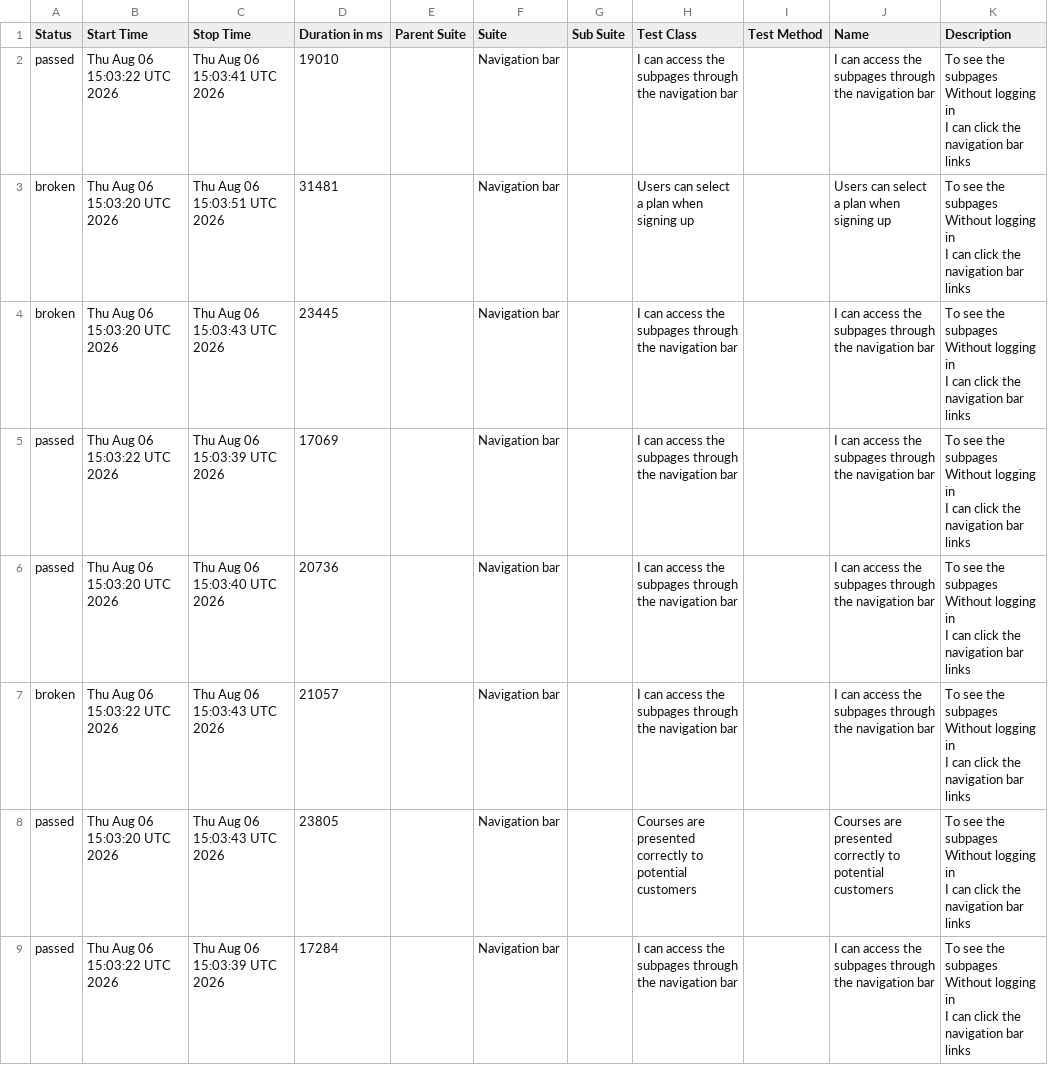
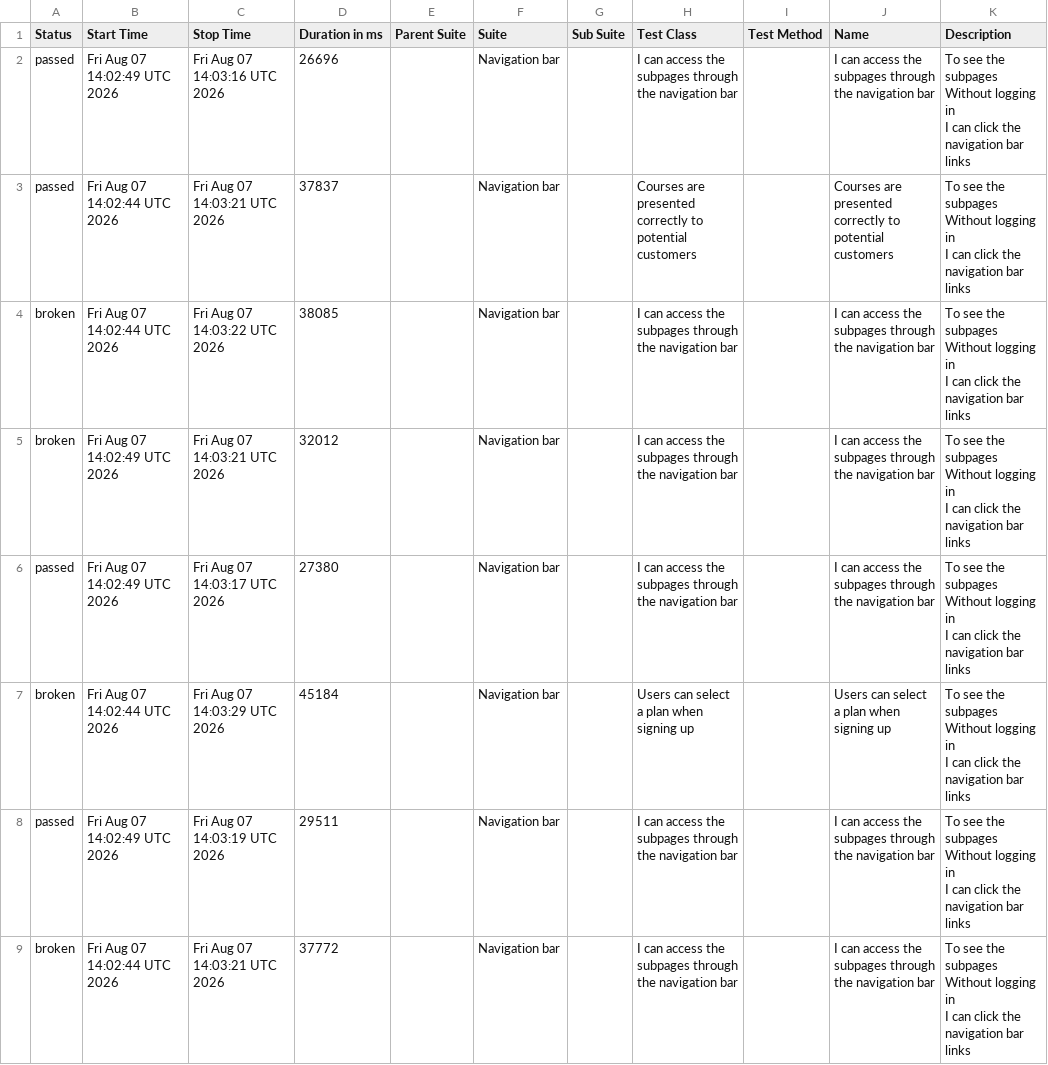
Before and after one commit to ingmarcela27/ci-reporting-building-block, a CSV file: allureReport/data/suites.csv, drawn as a sheet.

```diff
--- a/allureReport/data/suites.csv
+++ b/allureReport/data/suites.csv
@@ -1,25 +1,25 @@
 "Status","Start Time","Stop Time","Duration in ms","Parent Suite","Suite","Sub Suite","Test Class","Test Method","Name","Description"
-"passed","Thu Aug 06 15:03:22 UTC 2026","Thu Aug 06 15:03:41 UTC 2026","19010","","Navigation bar","","I can access the subpages through the navigation bar","","I can access the subpages through the navigation bar","  To see the subpages
-  Without logging in
-  I can click the navigation bar links"
-"broken","Thu Aug 06 15:03:20 UTC 2026","Thu Aug 06 15:03:51 UTC 2026","31481","","Navigation bar","","Users can select a plan when signing up","","Users can select a plan when signing up","  To see the subpages
-  Without logging in
-  I can click the navigation bar links"
-"broken","Thu Aug 06 15:03:20 UTC 2026","Thu Aug 06 15:03:43 UTC 2026","23445","","Navigation bar","","I can access the subpages through the navigation bar","","I can access the subpages through the navigation bar","  To see the subpages
-  Without logging in
-  I can click the navigation bar links"
-"passed","Thu Aug 06 15:03:22 UTC 2026","Thu Aug 06 15:03:39 UTC 2026","17069","","Navigation bar","","I can access the subpages through the navigation bar","","I can access the subpages through the navigation bar","  To see the subpages
-  Without logging in
-  I can click the navigation bar links"
-"passed","Thu Aug 06 15:03:20 UTC 2026","Thu Aug 06 15:03:40 UTC 2026","20736","","Navigation bar","","I can access the subpages through the navigation bar","","I can access the subpages through the navigation bar","  To see the subpages
-  Without logging in
-  I can click the navigation bar links"
-"broken","Thu Aug 06 15:03:22 UTC 2026","Thu Aug 06 15:03:43 UTC 2026","21057","","Navigation bar","","I can access the subpages through the navigation bar","","I can access the subpages through the navigation bar","  To see the subpages
-  Without logging in
-  I can click the navigation bar links"
-"passed","Thu Aug 06 15:03:20 UTC 2026","Thu Aug 06 15:03:43 UTC 2026","23805","","Navigation bar","","Courses are presented correctly to potential customers","","Courses are presented correctly to potential customers","  To see the subpages
-  Without logging in
-  I can click the navigation bar links"
-"passed","Thu Aug 06 15:03:22 UTC 2026","Thu Aug 06 15:03:39 UTC 2026","17284","","Navigation bar","","I can access the subpages through the navigation bar","","I can access the subpages through the navigation bar","  To see the subpages
-  Without logging in
-  I can click the navigation bar links"
+"passed","Fri Aug 07 14:02:49 UTC 2026","Fri Aug 07 14:03:16 UTC 2026","26696","","Navigation bar","","I can access the subpages through the navigation bar","","I can access the subpages through the navigation bar","  To see the subpages
+  Without logging in
+  I can click the navigation bar links"
+"passed","Fri Aug 07 14:02:44 UTC 2026","Fri Aug 07 14:03:21 UTC 2026","37837","","Navigation bar","","Courses are presented correctly to potential customers","","Courses are presented correctly to potential customers","  To see the subpages
+  Without logging in
+  I can click the navigation bar links"
+"broken","Fri Aug 07 14:02:44 UTC 2026","Fri Aug 07 14:03:22 UTC 2026","38085","","Navigation bar","","I can access the subpages through the navigation bar","","I can access the subpages through the navigation bar","  To see the subpages
+  Without logging in
+  I can click the navigation bar links"
+"broken","Fri Aug 07 14:02:49 UTC 2026","Fri Aug 07 14:03:21 UTC 2026","32012","","Navigation bar","","I can access the subpages through the navigation bar","","I can access the subpages through the navigation bar","  To see the subpages
+  Without logging in
+  I can click the navigation bar links"
+"passed","Fri Aug 07 14:02:49 UTC 2026","Fri Aug 07 14:03:17 UTC 2026","27380","","Navigation bar","","I can access the subpages through the navigation bar","","I can access the subpages through the navigation bar","  To see the subpages
+  Without logging in
+  I can click the navigation bar links"
+"broken","Fri Aug 07 14:02:44 UTC 2026","Fri Aug 07 14:03:29 UTC 2026","45184","","Navigation bar","","Users can select a plan when signing up","","Users can select a plan when signing up","  To see the subpages
+  Without logging in
+  I can click the navigation bar links"
+"passed","Fri Aug 07 14:02:49 UTC 2026","Fri Aug 07 14:03:19 UTC 2026","29511","","Navigation bar","","I can access the subpages through the navigation bar","","I can access the subpages through the navigation bar","  To see the subpages
+  Without logging in
+  I can click the navigation bar links"
+"broken","Fri Aug 07 14:02:44 UTC 2026","Fri Aug 07 14:03:21 UTC 2026","37772","","Navigation bar","","I can access the subpages through the navigation bar","","I can access the subpages through the navigation bar","  To see the subpages
+  Without logging in
+  I can click the navigation bar links"
```
Also changed, not shown: allureReport/data/behaviors.csv, 49 other files.
